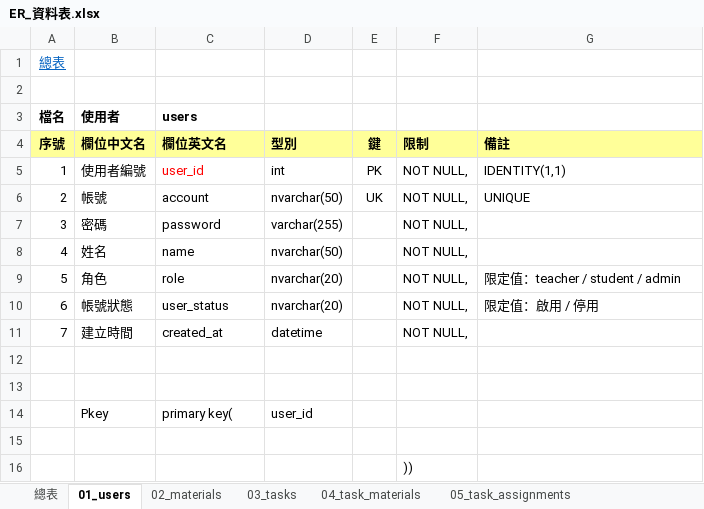
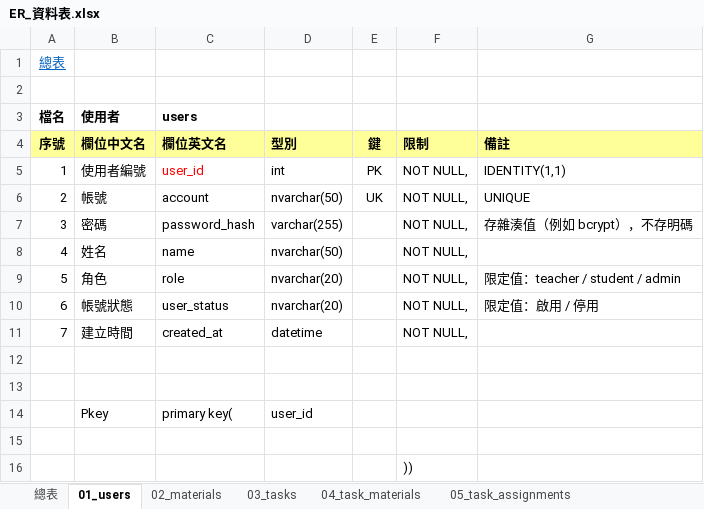
Before and after one commit to Loom1128/Speak_to_Learn, an Excel workbook: ER_資料表.xlsx, sheet 01_users, drawn as a sheet; values as stored, in another font and other column widths than the file's, no borders; the diff names each change by its address in the sheet, - before the commit and + after, or states it on an @@ line.

```diff
--- a/ER_資料表.xlsx (sheet 01_users)
+++ b/ER_資料表.xlsx (sheet 01_users)
-C7 (欄位英文名): password
+C7 (欄位英文名): password_hash
-G7 (備註): (empty)
+G7 (備註): 存雜湊值（例如 bcrypt），不存明碼
```
Also changed, not shown: 1 other file.
